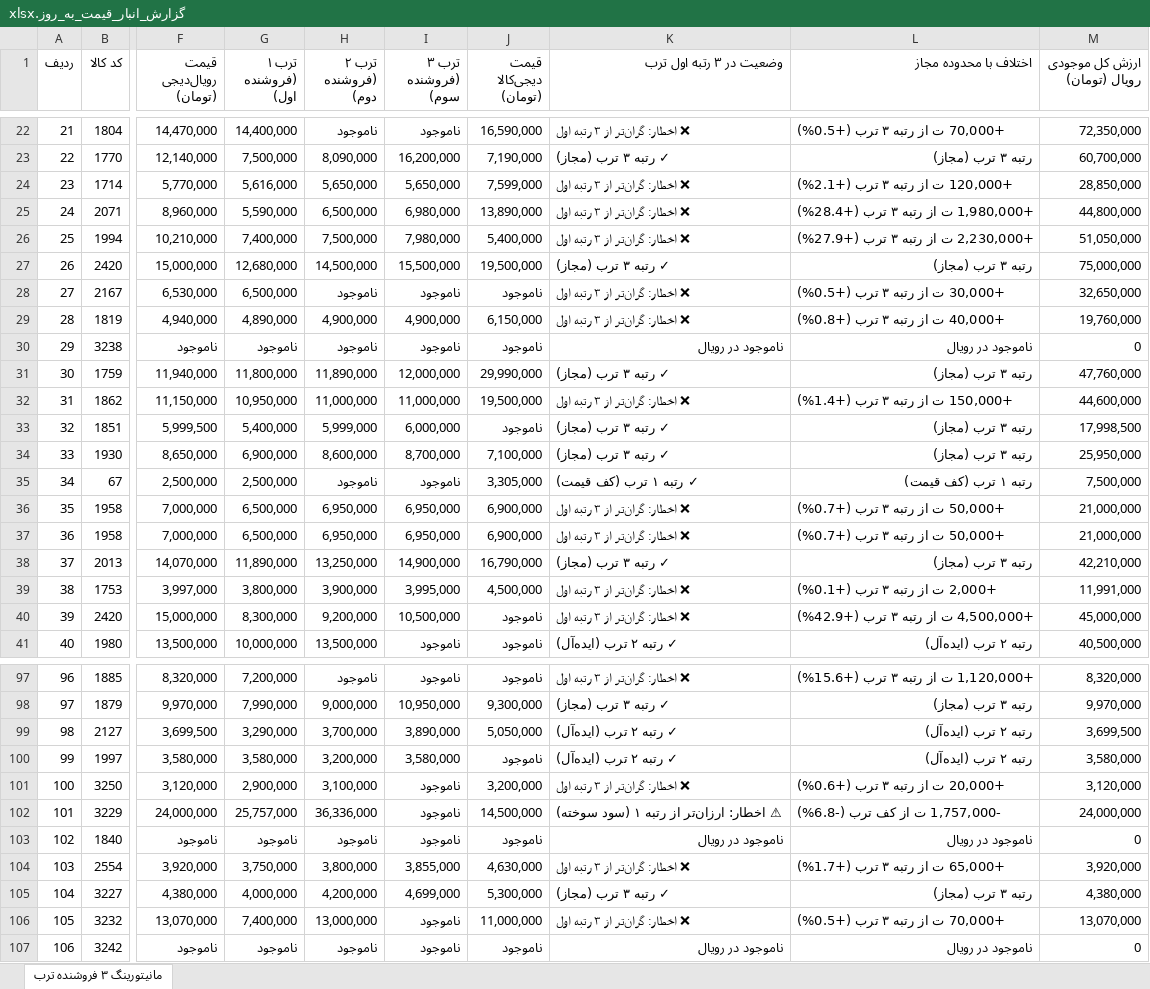
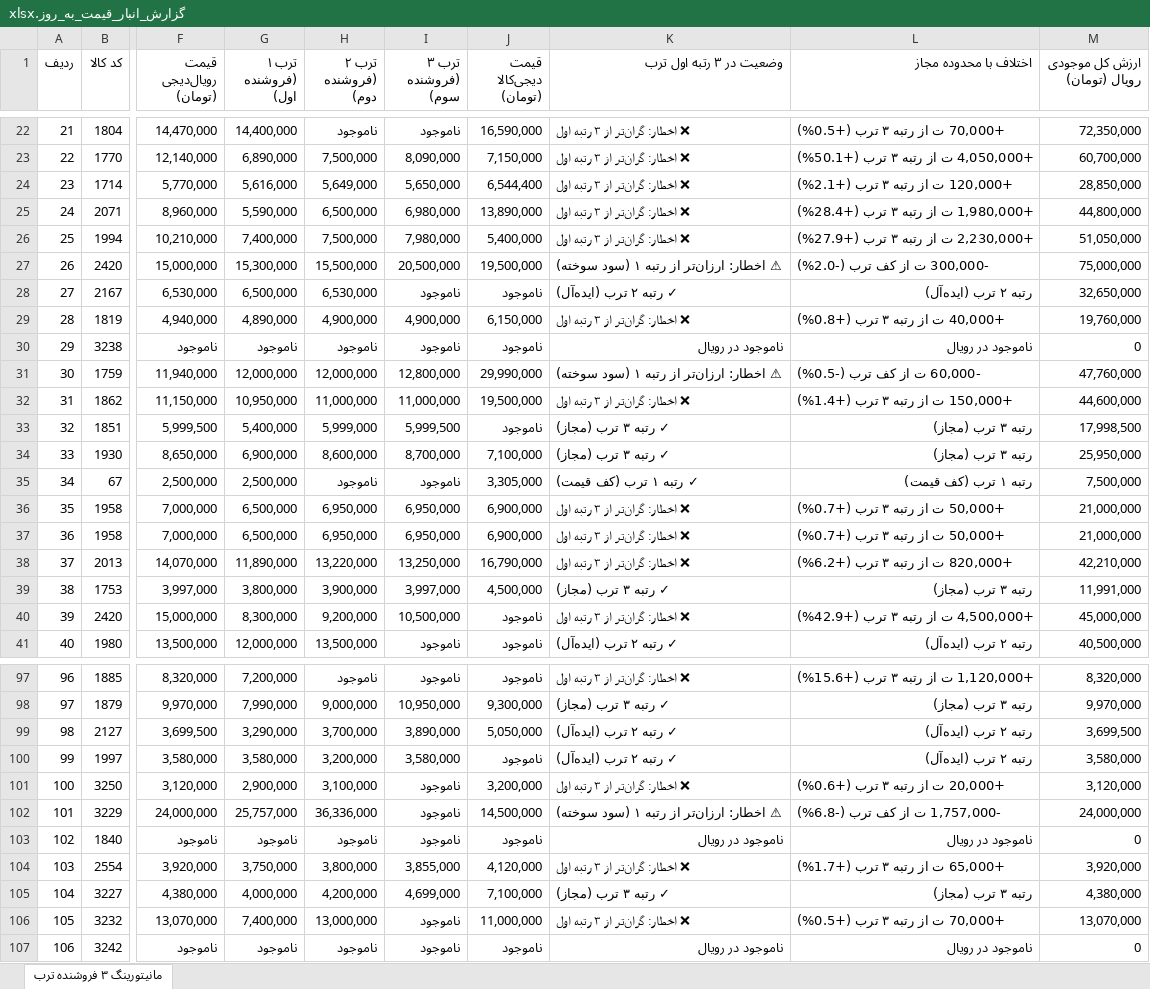
Before and after one commit to pouria-maleki/price-monitor, an Excel workbook: data/گزارش_انبار_قیمت_به_روز.xlsx, sheet مانیتورینگ ۳ فروشنده ترب, drawn as a sheet; only a part is shown, gaps mark what is left out; values as stored, in another font and other column widths than the file's, no cell formats; the diff covers the shown part only; the diff names each change by its address in the sheet, - before the commit and + after, or states it on an @@ line.

```diff
--- a/data/گزارش_انبار_قیمت_به_روز.xlsx (sheet مانیتورینگ ۳ فروشنده ترب)
+++ b/data/گزارش_انبار_قیمت_به_روز.xlsx (sheet مانیتورینگ ۳ فروشنده ترب)
-G23 (ترب ۱ (فروشنده اول)): 7,500,000
+G23 (ترب ۱ (فروشنده اول)): 6,890,000
-H23 (ترب ۲ (فروشنده دوم)): 8,090,000
+H23 (ترب ۲ (فروشنده دوم)): 7,500,000
-I23 (ترب ۳ (فروشنده سوم)): 16,200,000
+I23 (ترب ۳ (فروشنده سوم)): 8,090,000
-J23 (قیمت دیجی‌کالا (تومان)): 7,190,000
+J23 (قیمت دیجی‌کالا (تومان)): 7,150,000
-K23 (وضعیت در ۳ رتبه اول ترب): ✓ رتبه ۳ ترب (مجاز)
+K23 (وضعیت در ۳ رتبه اول ترب): ❌ اخطار: گران‌تر از ۳ رتبه اول
-L23 (اختلاف با محدوده مجاز): رتبه ۳ ترب (مجاز)
+L23 (اختلاف با محدوده مجاز): +4,050,000 ت از رتبه ۳ ترب (+50.1%)
-H24 (ترب ۲ (فروشنده دوم)): 5,650,000
+H24 (ترب ۲ (فروشنده دوم)): 5,649,000
-J24 (قیمت دیجی‌کالا (تومان)): 7,599,000
+J24 (قیمت دیجی‌کالا (تومان)): 6,544,400
-G27 (ترب ۱ (فروشنده اول)): 12,680,000
+G27 (ترب ۱ (فروشنده اول)): 15,300,000
-H27 (ترب ۲ (فروشنده دوم)): 14,500,000
+H27 (ترب ۲ (فروشنده دوم)): 15,500,000
-I27 (ترب ۳ (فروشنده سوم)): 15,500,000
+I27 (ترب ۳ (فروشنده سوم)): 20,500,000
-K27 (وضعیت در ۳ رتبه اول ترب): ✓ رتبه ۳ ترب (مجاز)
+K27 (وضعیت در ۳ رتبه اول ترب): ⚠ اخطار: ارزان‌تر از رتبه ۱ (سود سوخته)
-L27 (اختلاف با محدوده مجاز): رتبه ۳ ترب (مجاز)
+L27 (اختلاف با محدوده مجاز): -300,000 ت از کف ترب (-2.0%)
-H28 (ترب ۲ (فروشنده دوم)): ناموجود
+H28 (ترب ۲ (فروشنده دوم)): 6,530,000
-K28 (وضعیت در ۳ رتبه اول ترب): ❌ اخطار: گران‌تر از ۳ رتبه اول
+K28 (وضعیت در ۳ رتبه اول ترب): ✓ رتبه ۲ ترب (ایده‌آل)
-L28 (اختلاف با محدوده مجاز): +30,000 ت از رتبه ۳ ترب (+0.5%)
+L28 (اختلاف با محدوده مجاز): رتبه ۲ ترب (ایده‌آل)
-G31 (ترب ۱ (فروشنده اول)): 11,800,000
+G31 (ترب ۱ (فروشنده اول)): 12,000,000
-H31 (ترب ۲ (فروشنده دوم)): 11,890,000
+H31 (ترب ۲ (فروشنده دوم)): 12,000,000
-I31 (ترب ۳ (فروشنده سوم)): 12,000,000
+I31 (ترب ۳ (فروشنده سوم)): 12,800,000
-K31 (وضعیت در ۳ رتبه اول ترب): ✓ رتبه ۳ ترب (مجاز)
+K31 (وضعیت در ۳ رتبه اول ترب): ⚠ اخطار: ارزان‌تر از رتبه ۱ (سود سوخته)
-L31 (اختلاف با محدوده مجاز): رتبه ۳ ترب (مجاز)
+L31 (اختلاف با محدوده مجاز): -60,000 ت از کف ترب (-0.5%)
-I33 (ترب ۳ (فروشنده سوم)): 6,000,000
+I33 (ترب ۳ (فروشنده سوم)): 5,999,500
-H38 (ترب ۲ (فروشنده دوم)): 13,250,000
+H38 (ترب ۲ (فروشنده دوم)): 13,220,000
-I38 (ترب ۳ (فروشنده سوم)): 14,900,000
+I38 (ترب ۳ (فروشنده سوم)): 13,250,000
-K38 (وضعیت در ۳ رتبه اول ترب): ✓ رتبه ۳ ترب (مجاز)
+K38 (وضعیت در ۳ رتبه اول ترب): ❌ اخطار: گران‌تر از ۳ رتبه اول
-L38 (اختلاف با محدوده مجاز): رتبه ۳ ترب (مجاز)
+L38 (اختلاف با محدوده مجاز): +820,000 ت از رتبه ۳ ترب (+6.2%)
-I39 (ترب ۳ (فروشنده سوم)): 3,995,000
+I39 (ترب ۳ (فروشنده سوم)): 3,997,000
-K39 (وضعیت در ۳ رتبه اول ترب): ❌ اخطار: گران‌تر از ۳ رتبه اول
+K39 (وضعیت در ۳ رتبه اول ترب): ✓ رتبه ۳ ترب (مجاز)
-L39 (اختلاف با محدوده مجاز): +2,000 ت از رتبه ۳ ترب (+0.1%)
+L39 (اختلاف با محدوده مجاز): رتبه ۳ ترب (مجاز)
-G41 (ترب ۱ (فروشنده اول)): 10,000,000
+G41 (ترب ۱ (فروشنده اول)): 12,000,000
-J104 (قیمت دیجی‌کالا (تومان)): 4,630,000
+J104 (قیمت دیجی‌کالا (تومان)): 4,120,000
-J105 (قیمت دیجی‌کالا (تومان)): 5,300,000
+J105 (قیمت دیجی‌کالا (تومان)): 7,100,000
```
Also changed, not shown: 44 edited cells elsewhere in this sheet, cell formats, frontend/public/data/گزارش_انبار_قیمت_به_روز.xlsx, گزارش_انبار_قیمت_به_روز.xlsx, 4 other files.
